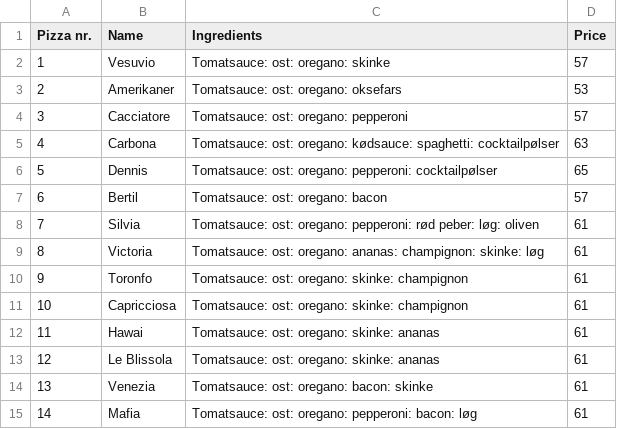
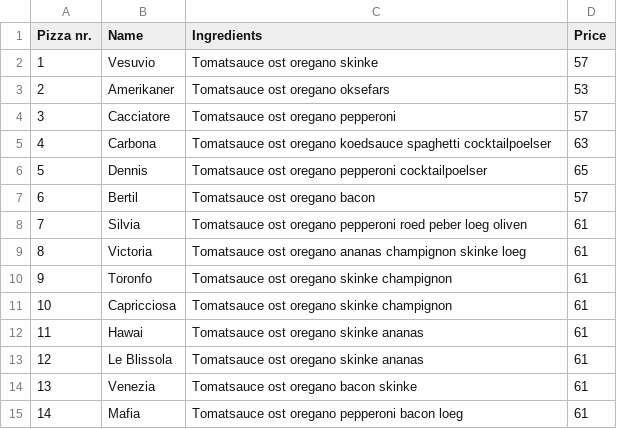
Before and after one commit to uiop860/SP3, a CSV file: Marios Pizzabar/MenuIngredients.csv, drawn as a sheet; the diff names each change by its address in the sheet, - before the commit and + after, or states it on an @@ line.

```diff
--- a/Marios Pizzabar/MenuIngredients.csv
+++ b/Marios Pizzabar/MenuIngredients.csv
-C2 (Ingredients): Tomatsauce: ost: oregano: skinke
+C2 (Ingredients): Tomatsauce ost oregano skinke
-C3 (Ingredients): Tomatsauce: ost: oregano: oksefars
+C3 (Ingredients): Tomatsauce ost oregano oksefars
-C4 (Ingredients): Tomatsauce: ost: oregano: pepperoni
+C4 (Ingredients): Tomatsauce ost oregano pepperoni
-C5 (Ingredients): Tomatsauce: ost: oregano: kødsauce: spaghetti: cocktailpølser
+C5 (Ingredients): Tomatsauce ost oregano koedsauce spaghetti cocktailpoelser
-C6 (Ingredients): Tomatsauce: ost: oregano: pepperoni: cocktailpølser
+C6 (Ingredients): Tomatsauce ost oregano pepperoni cocktailpoelser
-C7 (Ingredients): Tomatsauce: ost: oregano: bacon
+C7 (Ingredients): Tomatsauce ost oregano bacon
-C8 (Ingredients): Tomatsauce: ost: oregano: pepperoni: rød peber: løg: oliven
+C8 (Ingredients): Tomatsauce ost oregano pepperoni roed peber loeg oliven
-C9 (Ingredients): Tomatsauce: ost: oregano: ananas: champignon: skinke: løg
+C9 (Ingredients): Tomatsauce ost oregano ananas champignon skinke loeg
-C10:C11 (Ingredients): Tomatsauce: ost: oregano: skinke: champignon
+C10:C11 (Ingredients): Tomatsauce ost oregano skinke champignon
-C12:C13 (Ingredients): Tomatsauce: ost: oregano: skinke: ananas
+C12:C13 (Ingredients): Tomatsauce ost oregano skinke ananas
-C14 (Ingredients): Tomatsauce: ost: oregano: bacon: skinke
+C14 (Ingredients): Tomatsauce ost oregano bacon skinke
-C15 (Ingredients): Tomatsauce: ost: oregano: pepperoni: bacon: løg
+C15 (Ingredients): Tomatsauce ost oregano pepperoni bacon loeg
```
Also changed, not shown: 5 other files.
